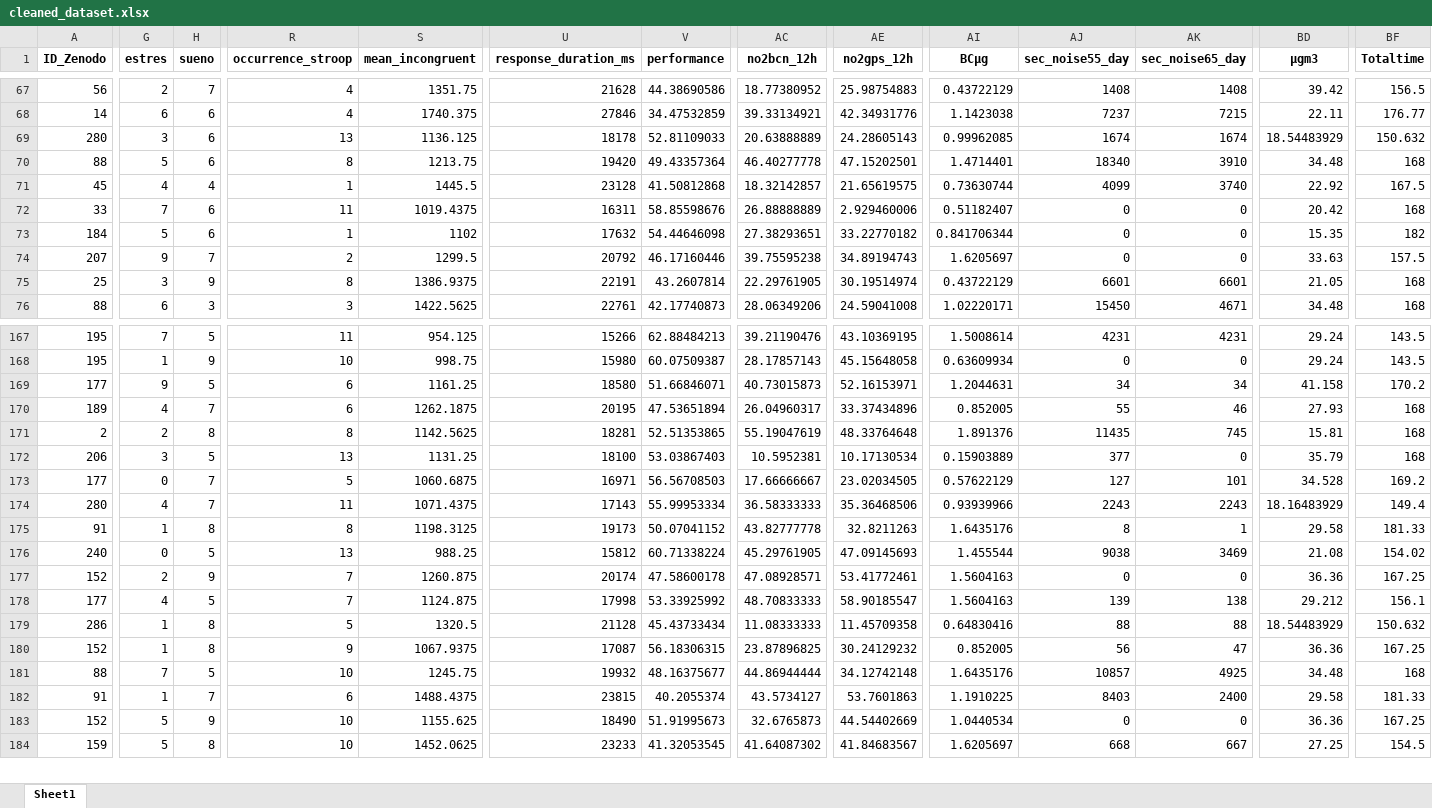
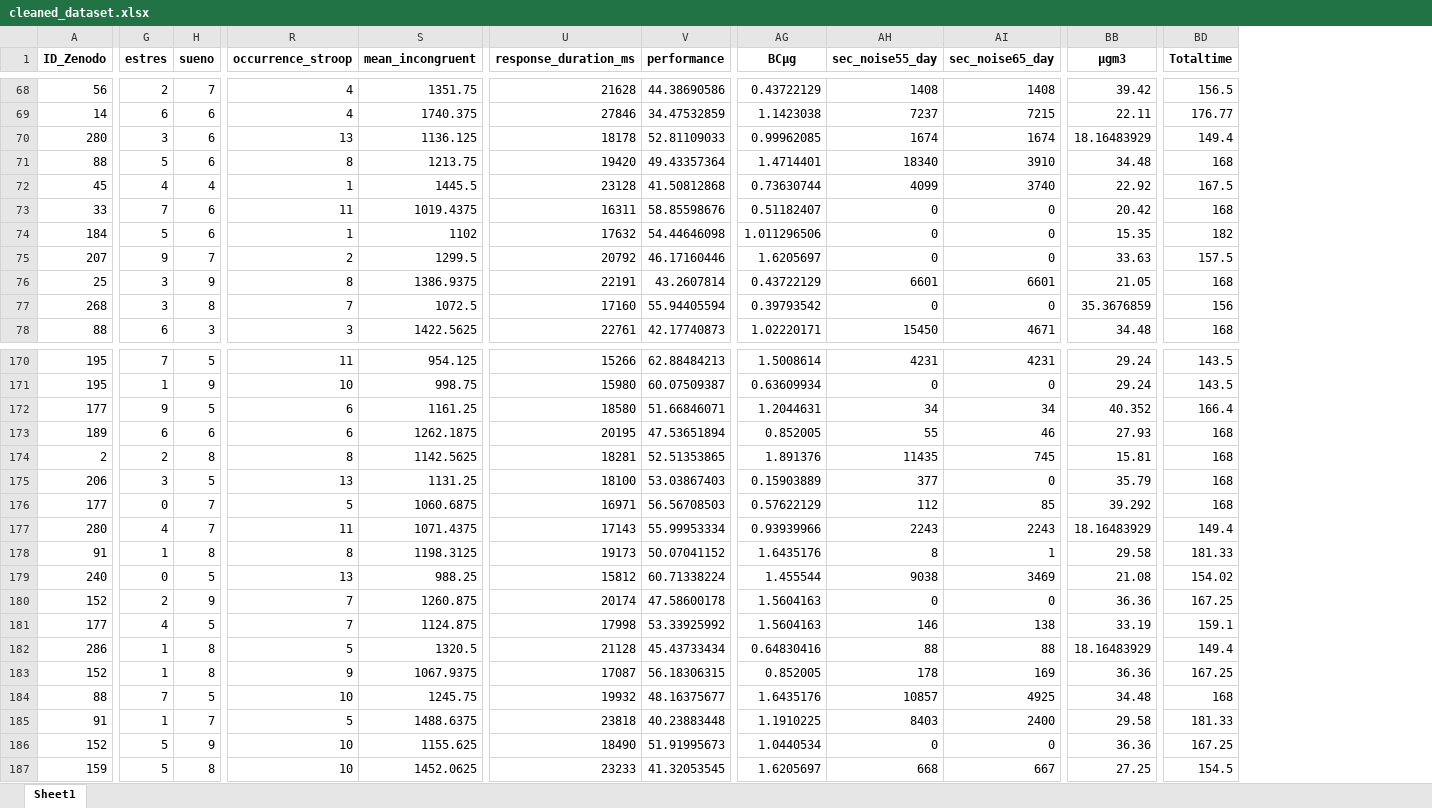
Before and after one commit to luciarevaliente/Mental-Health-and-Pollution-Analysis-in-Barcelona-using-Machine-Learning, an Excel workbook: data/cleaned_dataset.xlsx, sheet Sheet1, drawn as a sheet; only a part is shown, gaps mark what is left out; values as stored, in another font and other column widths than the file's, no borders; removed rows and columns are numbered as before the commit, all else as after; rows hold the shown columns only; the diff covers the shown part only; the diff names each change by its address in the sheet, - before the commit and + after, or states it on an @@ line.

```diff
--- a/data/cleaned_dataset.xlsx (sheet Sheet1)
+++ b/data/cleaned_dataset.xlsx (sheet Sheet1)
-column AC (no2bcn_12h), rows 67-76: 18.77380952 | 39.33134921 | 20.63888889 | 46.40277778 | 18.32142857 | 26.88888889 | 27.38293651 | 39.75595238 | 22.29761905 | 28.06349206; rows 167-184: 39.21190476 | 28.17857143 | 40.73015873 | 26.04960317 | 55.19047619 | 10.5952381 | 17.66666667 | 36.58333333 | 43.82777778 | 45.29761905 | 47.08928571 | 48.70833333 | 11.08333333 | 23.87896825 | 44.86944444 | 43.5734127 | 32.6765873 | 41.64087302
-column AE (no2gps_12h), rows 67-76: 25.98754883 | 42.34931776 | 24.28605143 | 47.15202501 | 21.65619575 | 2.929460006 | 33.22770182 | 34.89194743 | 30.19514974 | 24.59041008; rows 167-184: 43.10369195 | 45.15648058 | 52.16153971 | 33.37434896 | 48.33764648 | 10.17130534 | 23.02034505 | 35.36468506 | 32.8211263 | 47.09145693 | 53.41772461 | 58.90185547 | 11.45709358 | 30.24129232 | 34.12742148 | 53.7601863 | 44.54402669 | 41.84683567
-BB70 (µgm3): 18.54483929
+BB70 (µgm3): 18.16483929
-BD70 (Totaltime): 150.632
+BD70 (Totaltime): 149.4
-AG74 (BCμg): 0.841706344
+AG74 (BCμg): 1.011296506
+row 77: 268 | 3 | 8 | 7 | 1072.5 | 17160 | 55.94405594 | 0.39793542 | 0 | 0 | 35.3676859 | 156
-BB172 (µgm3): 41.158
+BB172 (µgm3): 40.352
-BD172 (Totaltime): 170.2
+BD172 (Totaltime): 166.4
-G173 (estres): 4
+G173 (estres): 6
-H173 (sueno): 7
+H173 (sueno): 6
-AH176 (sec_noise55_day): 127
+AH176 (sec_noise55_day): 112
-AI176 (sec_noise65_day): 101
+AI176 (sec_noise65_day): 85
-BB176 (µgm3): 34.528
+BB176 (µgm3): 39.292
-BD176 (Totaltime): 169.2
+BD176 (Totaltime): 168
-AH181 (sec_noise55_day): 139
+AH181 (sec_noise55_day): 146
-BB181 (µgm3): 29.212
+BB181 (µgm3): 33.19
-BD181 (Totaltime): 156.1
+BD181 (Totaltime): 159.1
-BB182 (µgm3): 18.54483929
+BB182 (µgm3): 18.16483929
-BD182 (Totaltime): 150.632
+BD182 (Totaltime): 149.4
-AH183 (sec_noise55_day): 56
+AH183 (sec_noise55_day): 178
-AI183 (sec_noise65_day): 47
+AI183 (sec_noise65_day): 169
-R185 (occurrence_stroop): 6
+R185 (occurrence_stroop): 5
-S185 (mean_incongruent): 1488.4375
+S185 (mean_incongruent): 1488.6375
-U185 (response_duration_ms): 23815
+U185 (response_duration_ms): 23818
-V185 (performance): 40.2055374
+V185 (performance): 40.23883448
```
Also changed, not shown: 8 added rows, 4 removed rows and 635 edited cells elsewhere in this sheet, 2 other files.
